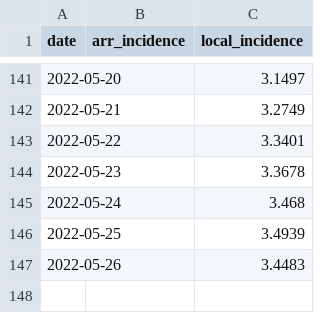
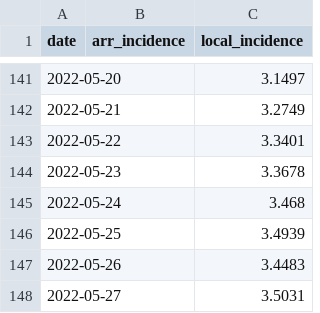
Before and after one commit to Linc-tw/COVID_breakdown, a CSV file: processed_data/2022/incidence_rates.csv, drawn as a sheet; only a part is shown, gaps mark what is left out; the diff names each change by its address in the sheet, - before the commit and + after, or states it on an @@ line.

Commit message:
Manual data update

```diff
--- a/processed_data/2022/incidence_rates.csv
+++ b/processed_data/2022/incidence_rates.csv
+row 148: 2022-05-27 |  | 3.5031
```
Also changed, not shown: processed_data/2022/test_positive_rate.csv, processed_data/latest/incidence_rates.csv, 16 other files.
